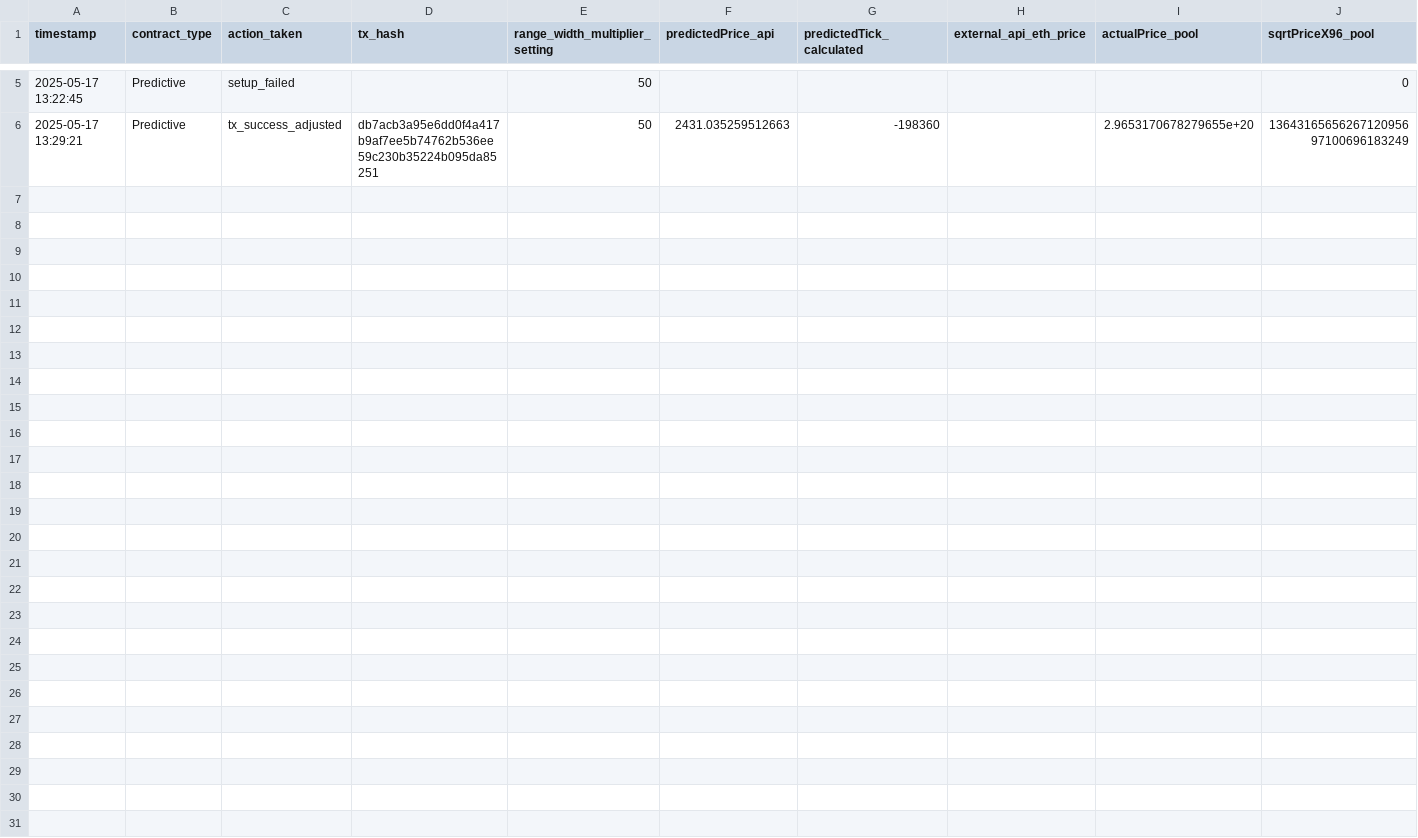
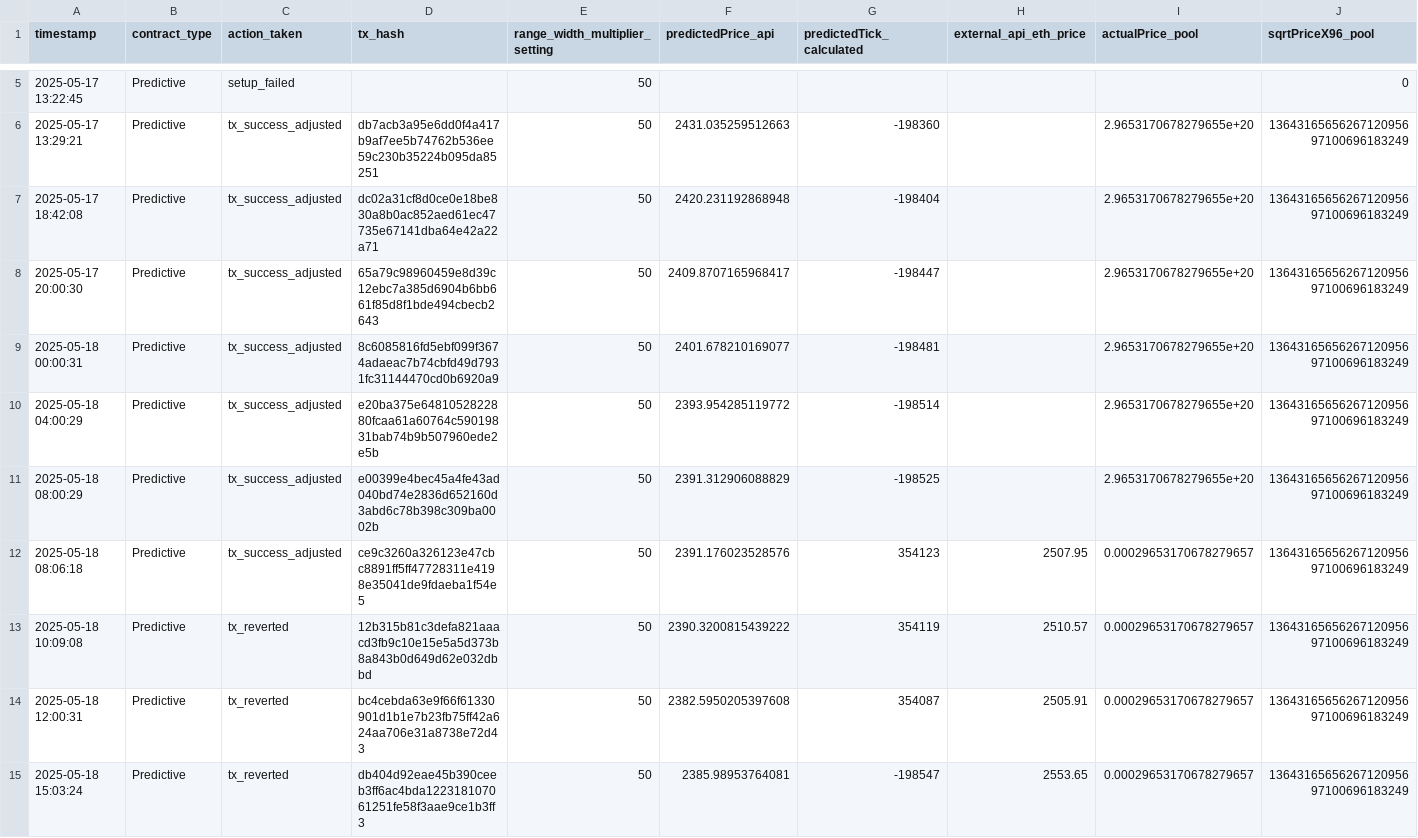
Before and after one commit to nahiid-dev/Uni-Dex-Marketplace_test, a CSV file: Phase3_Smart_Contract/position_results_predictive.csv, drawn as a sheet; only a part is shown, gaps mark what is left out; rows hold the shown columns only; the diff names each change by its address in the sheet, - before the commit and + after, or states it on an @@ line.

Commit message:
Fix issues for running from Fork  (Predictive & Baseline) new fields

```diff
--- a/Phase3_Smart_Contract/position_results_predictive.csv
+++ b/Phase3_Smart_Contract/position_results_predictive.csv
+row 7: 2025-05-17 18:42:08 | Predictive | tx_success_adjusted | dc02a31cf8d0ce0e18be830a8b0ac852aed61ec47735e67141dba64e42a22a71 | 50 | 2420.231192868948 | -198404 |  | 2.9653170678279655e+20 | 1364316565626712095697100696183249
+row 8: 2025-05-17 20:00:30 | Predictive | tx_success_adjusted | 65a79c98960459e8d39c12ebc7a385d6904b6bb661f85d8f1bde494cbecb2643 | 50 | 2409.8707165968417 | -198447 |  | 2.9653170678279655e+20 | 1364316565626712095697100696183249
+row 9: 2025-05-18 00:00:31 | Predictive | tx_success_adjusted | 8c6085816fd5ebf099f3674adaeac7b74cbfd49d7931fc31144470cd0b6920a9 | 50 | 2401.678210169077 | -198481 |  | 2.9653170678279655e+20 | 1364316565626712095697100696183249
+row 10: 2025-05-18 04:00:29 | Predictive | tx_success_adjusted | e20ba375e6481052822880fcaa61a60764c59019831bab74b9b507960ede2e5b | 50 | 2393.954285119772 | -198514 |  | 2.9653170678279655e+20 | 1364316565626712095697100696183249
+row 11: 2025-05-18 08:00:29 | Predictive | tx_success_adjusted | e00399e4bec45a4fe43ad040bd74e2836d652160d3abd6c78b398c309ba0002b | 50 | 2391.312906088829 | -198525 |  | 2.9653170678279655e+20 | 1364316565626712095697100696183249
+row 12: 2025-05-18 08:06:18 | Predictive | tx_success_adjusted | ce9c3260a326123e47cbc8891ff5ff47728311e4198e35041de9fdaeba1f54e5 | 50 | 2391.176023528576 | 354123 | 2507.95 | 0.00029653170678279657 | 1364316565626712095697100696183249
+row 13: 2025-05-18 10:09:08 | Predictive | tx_reverted | 12b315b81c3defa821aaacd3fb9c10e15e5a5d373b8a843b0d649d62e032dbbd | 50 | 2390.3200815439222 | 354119 | 2510.57 | 0.00029653170678279657 | 1364316565626712095697100696183249
+row 14: 2025-05-18 12:00:31 | Predictive | tx_reverted | bc4cebda63e9f66f61330901d1b1e7b23fb75ff42a624aa706e31a8738e72d43 | 50 | 2382.5950205397608 | 354087 | 2505.91 | 0.00029653170678279657 | 1364316565626712095697100696183249
+row 15: 2025-05-18 15:03:24 | Predictive | tx_reverted | db404d92eae45b390ceeb3ff6ac4bda122318107061251fe58f3aae9ce1b3ff3 | 50 | 2385.98953764081 | -198547 | 2553.65 | 0.00029653170678279657 | 1364316565626712095697100696183249
```
Also changed, not shown: Phase3_Smart_Contract/position_results_baseline.csv, 7 other files.
